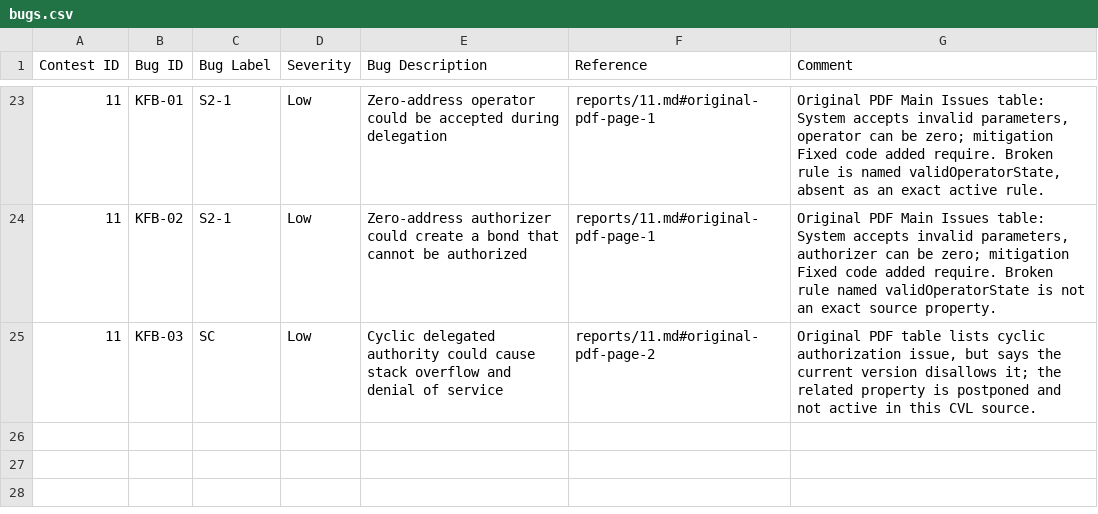
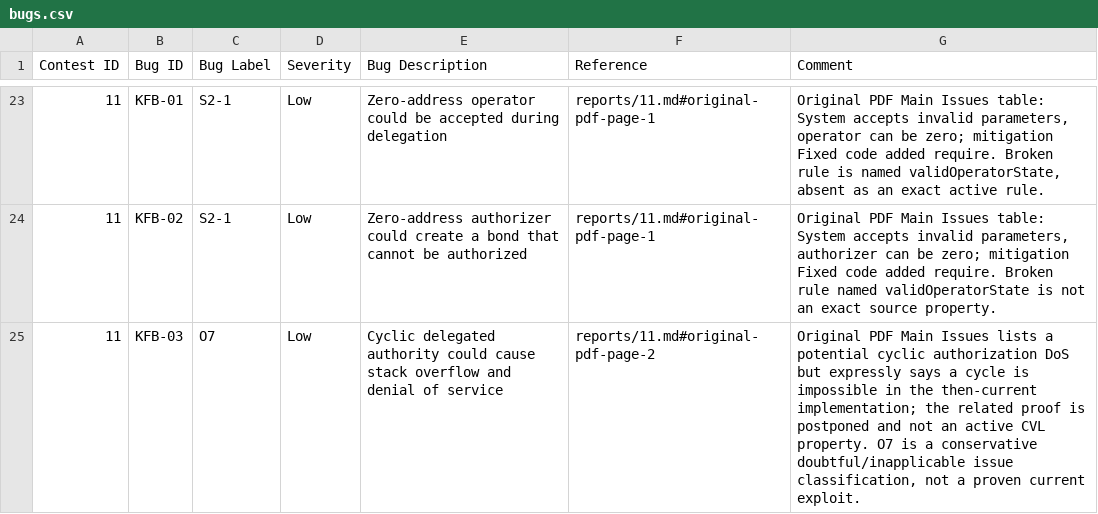
Before and after one commit to matheus-junio-da-silva/Web3Bugs, a CSV file: Web3Bugs-certora/results/bugs.csv, drawn as a sheet; only a part is shown, gaps mark what is left out.

```diff
--- a/Web3Bugs-certora/results/bugs.csv
+++ b/Web3Bugs-certora/results/bugs.csv
@@ -24,2 +24,2 @@ Contest ID, Bug ID, Bug Label, Severity, Bug Description, Reference, Comment
 11,KFB-02,S2-1,Low,Zero-address authorizer could create a bond that cannot be authorized,reports/11.md#original-pdf-page-1,"Original PDF Main Issues table: System accepts invalid parameters, authorizer can be zero; mitigation Fixed code added require. Broken rule named validOperatorState is not an exact source property."
-11,KFB-03,SC,Low,Cyclic delegated authority could cause stack overflow and denial of service,reports/11.md#original-pdf-page-2,"Original PDF table lists cyclic authorization issue, but says the current version disallows it; the related property is postponed and not active in this CVL source."
+11,KFB-03,O7,Low,Cyclic delegated authority could cause stack overflow and denial of service,reports/11.md#original-pdf-page-2,"Original PDF Main Issues lists a potential cyclic authorization DoS but expressly says a cycle is impossible in the then-current implementation; the related proof is postponed and not an active CVL property. O7 is a conservative doubtful/inapplicable issue classification, not a proven current exploit."
```
Also changed, not shown: Web3Bugs-certora/results/spec/spec_buglabel.csv, 3 other files.
